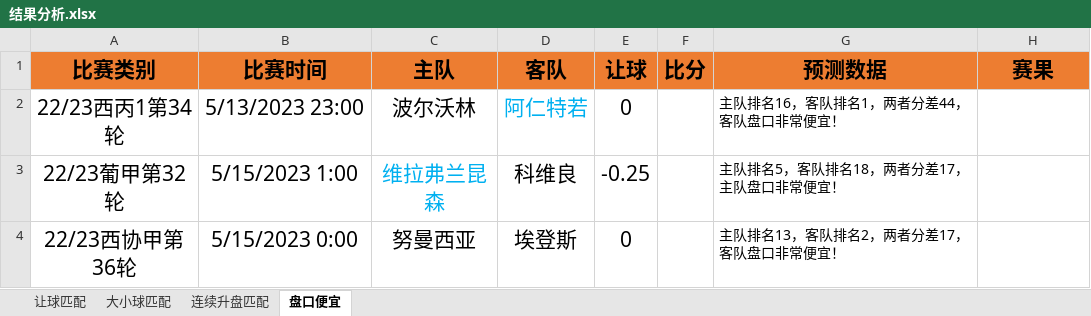
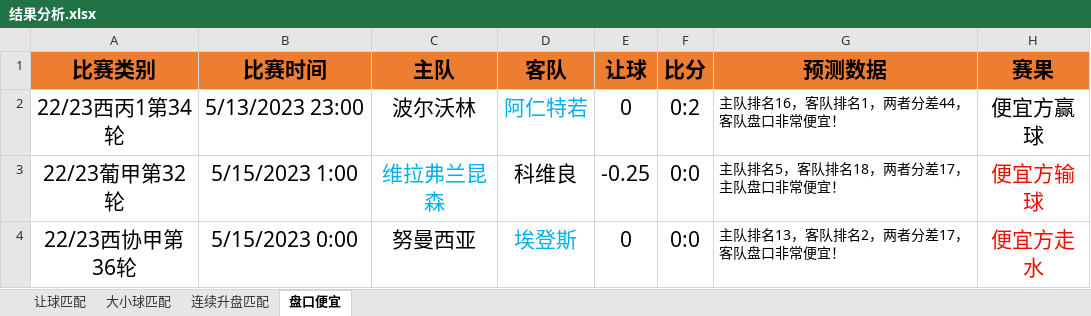
Before and after one commit to czl0325/football_analysis, an Excel workbook: 结果分析.xlsx, sheet 盘口便宜, drawn as a sheet; values as stored, in another font and other column widths than the file's, no borders; the diff names each change by its address in the sheet, - before the commit and + after, or states it on an @@ line.

```diff
--- a/结果分析.xlsx (sheet 盘口便宜)
+++ b/结果分析.xlsx (sheet 盘口便宜)
-F2 (比分): (empty)
+F2 (比分): 0:2
-H2 (赛果): (empty)
+H2 (赛果): 便宜方赢球
-F3:F4 (比分): (empty)
+F3:F4 (比分): 0:0
-H3 (赛果): (empty)
+H3 (赛果): 便宜方输球
-D4 text colour: black
+D4 text colour: #00B0F0
-H4 (赛果): (empty)
+H4 (赛果): 便宜方走水
```
Also changed, not shown: sheet 让球匹配.
